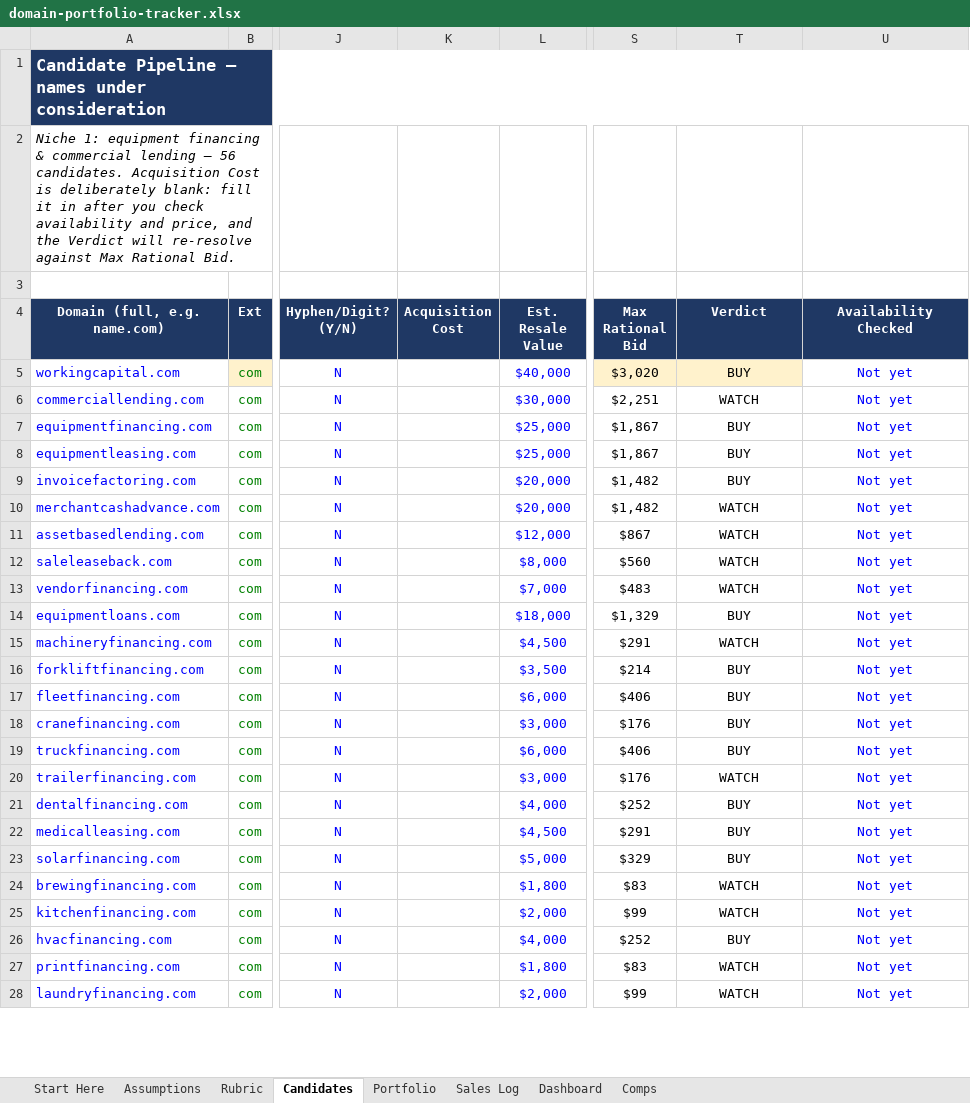
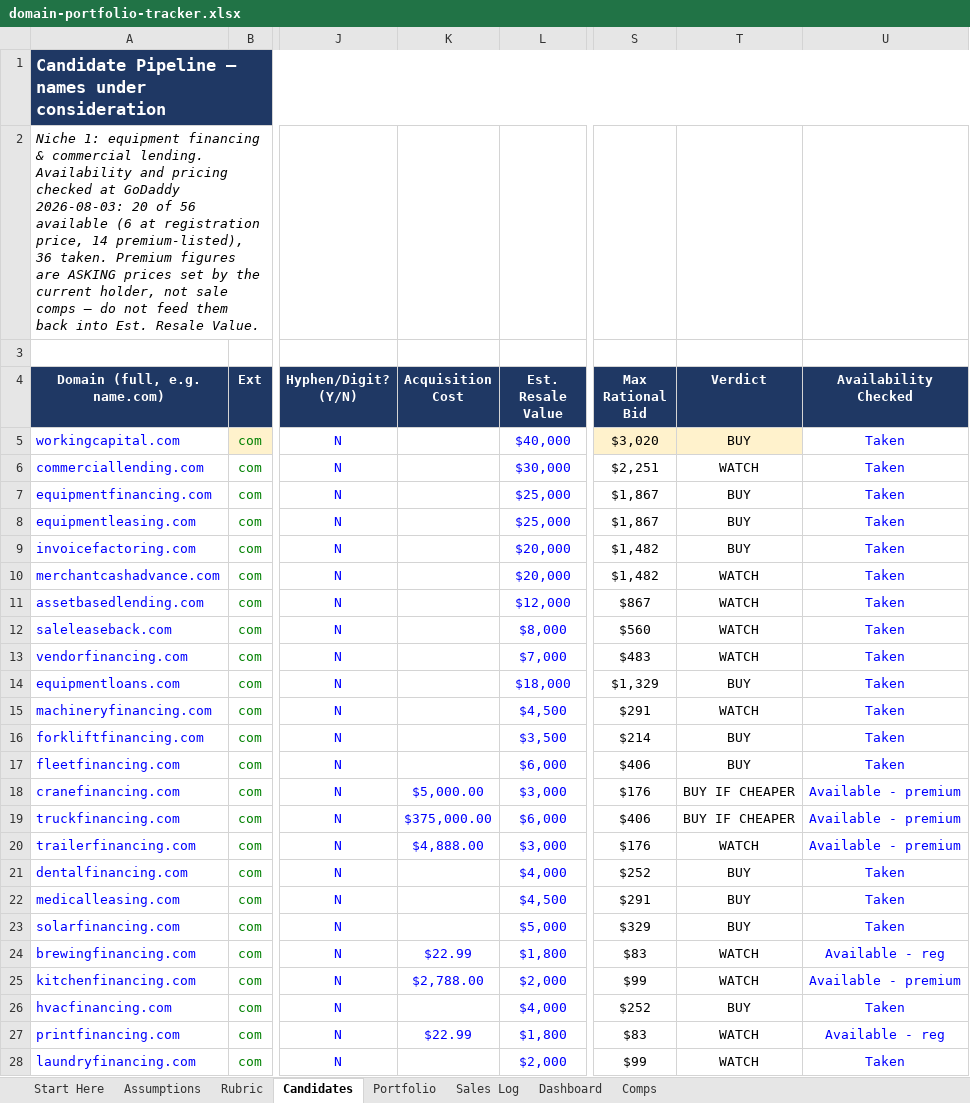
Before and after one commit to JohnnyBizz/AlphaEdge, an Excel workbook: domain-investing/domain-portfolio-tracker.xlsx, sheet Candidates, drawn as a sheet; only a part is shown, gaps mark what is left out; values as stored, in another font and other column widths than the file's, no borders; charts and pictures not drawn; the diff covers the shown part only; the diff names each change by its address in the sheet, - before the commit and + after, or states it on an @@ line.

```diff
--- a/domain-investing/domain-portfolio-tracker.xlsx (sheet Candidates)
+++ b/domain-investing/domain-portfolio-tracker.xlsx (sheet Candidates)
-A2 (Domain (full, e.g. name.com)): …& commercial lending — 56 candidates. Acquisition Cost is deliberately blank: fill it in after you check availability and price, and the Verdict will re-resolve against Max Rational Bid.
+A2 (Domain (full, e.g. name.com)): …& commercial lending. Availability and pricing checked at GoDaddy 2026-08-03: 20 of 56 available (6 at registration price, 14 premium-listed), 36 taken. Premium figures are ASKING prices set by the current holder, not sale comps — do not feed them back into Est. Resale Value.
-U5:U17 (Availability Checked): Not yet
+U5:U17 (Availability Checked): Taken
-K18 (Acquisition Cost): (empty)
+K18 (Acquisition Cost): $5,000.00
-T18:T19 (Verdict): BUY
+T18:T19 (Verdict): BUY IF CHEAPER
-U18:U20 (Availability Checked): Not yet
+U18:U20 (Availability Checked): Available - premium
-K19 (Acquisition Cost): (empty)
+K19 (Acquisition Cost): $375,000.00
-K20 (Acquisition Cost): (empty)
+K20 (Acquisition Cost): $4,888.00
-U21:U23 (Availability Checked): Not yet
+U21:U23 (Availability Checked): Taken
-K24 (Acquisition Cost): (empty)
+K24 (Acquisition Cost): $22.99
-U24 (Availability Checked): Not yet
+U24 (Availability Checked): Available - reg
-K25 (Acquisition Cost): (empty)
+K25 (Acquisition Cost): $2,788.00
-U25 (Availability Checked): Not yet
+U25 (Availability Checked): Available - premium
-U26 (Availability Checked): Not yet
+U26 (Availability Checked): Taken
-K27 (Acquisition Cost): (empty)
+K27 (Acquisition Cost): $22.99
-U27 (Availability Checked): Not yet
+U27 (Availability Checked): Available - reg
-U28 (Availability Checked): Not yet
+U28 (Availability Checked): Taken
```
Also changed, not shown: 52 edited cells elsewhere in this sheet, sheet Dashboard, 1 other file.
